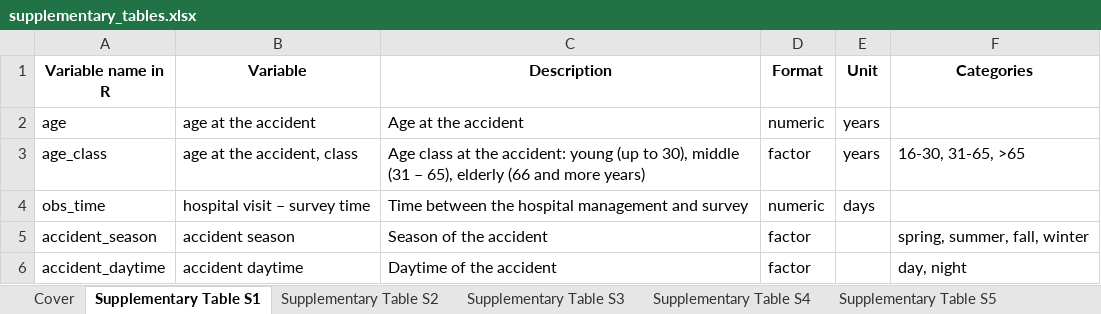
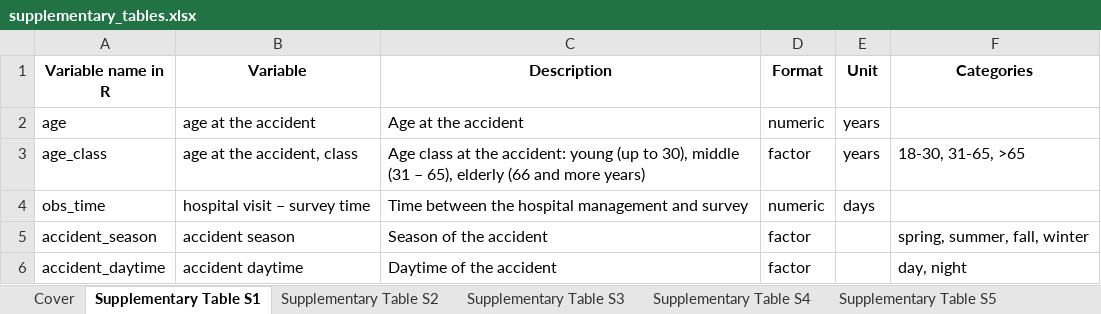
Before and after one commit to PiotrTymoszuk/mental_accident, an Excel workbook: paper/supplementary_tables.xlsx, sheet Supplementary Table S1, drawn as a sheet; only a part is shown; values as stored, in another font and other column widths than the file's, no borders; the diff names each change by its address in the sheet, - before the commit and + after, or states it on an @@ line.

Commit message:
P2P reply, supplementary material
Changes in supplementary figures and tables required by the reviewer's comments

```diff
--- a/paper/supplementary_tables.xlsx (sheet Supplementary Table S1)
+++ b/paper/supplementary_tables.xlsx (sheet Supplementary Table S1)
-F3 (Categories): 16-30, 31-65, >65
+F3 (Categories): 18-30, 31-65, >65
```
Also changed, not shown: sheet Supplementary Table S8, sheet Supplementary Table S7, sheet Supplementary Table S9, sheet Supplementary Table S10, sheet Supplementary Table S13, sheet Supplementary Table S12, 3 more sheets, other sheet tabs, paper/tables.xlsx, 32 other files.
